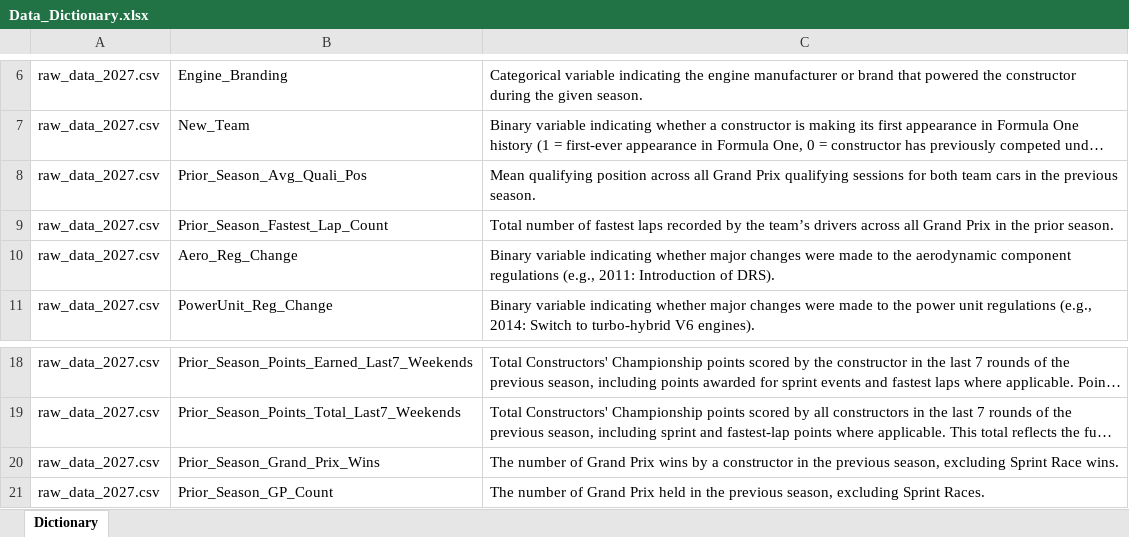
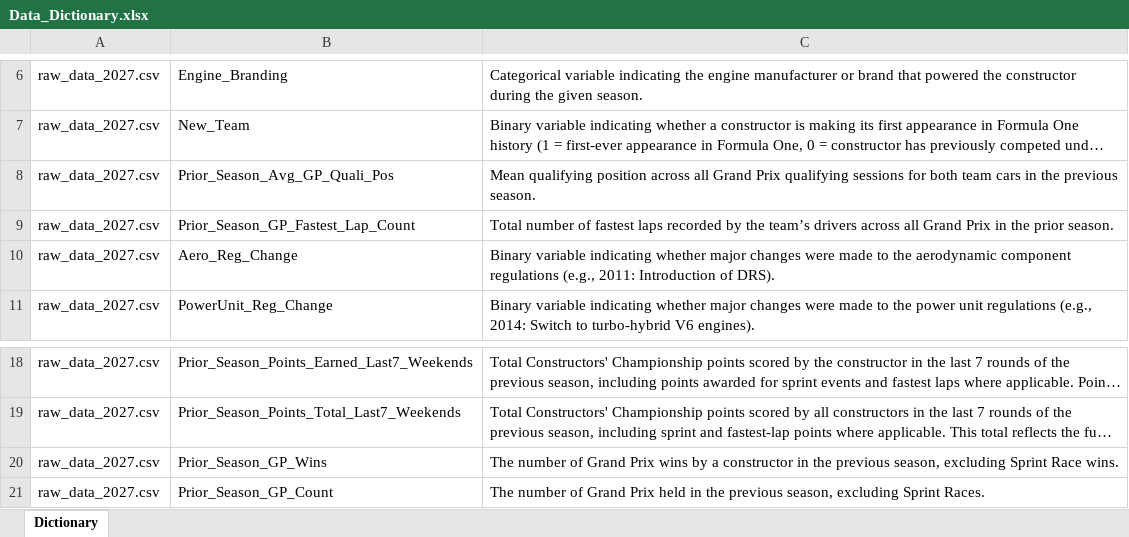
Before and after one commit to owen-simon/Formula-1-Constructor-Repository, an Excel workbook: Data_Dictionary.xlsx, sheet Dictionary, drawn as a sheet; only a part is shown, gaps mark what is left out; long unchanged cells end in …; values as stored, in another font and other column widths than the file's, no borders; the diff names each change by its address in the sheet, - before the commit and + after, or states it on an @@ line.

```diff
--- a/Data_Dictionary.xlsx (sheet Dictionary)
+++ b/Data_Dictionary.xlsx (sheet Dictionary)
-B8: Prior_Season_Avg_Quali_Pos
+B8: Prior_Season_Avg_GP_Quali_Pos
-B9: Prior_Season_Fastest_Lap_Count
+B9: Prior_Season_GP_Fastest_Lap_Count
-B20: Prior_Season_Grand_Prix_Wins
+B20: Prior_Season_GP_Wins
```
Also changed, not shown: 2 other files.
